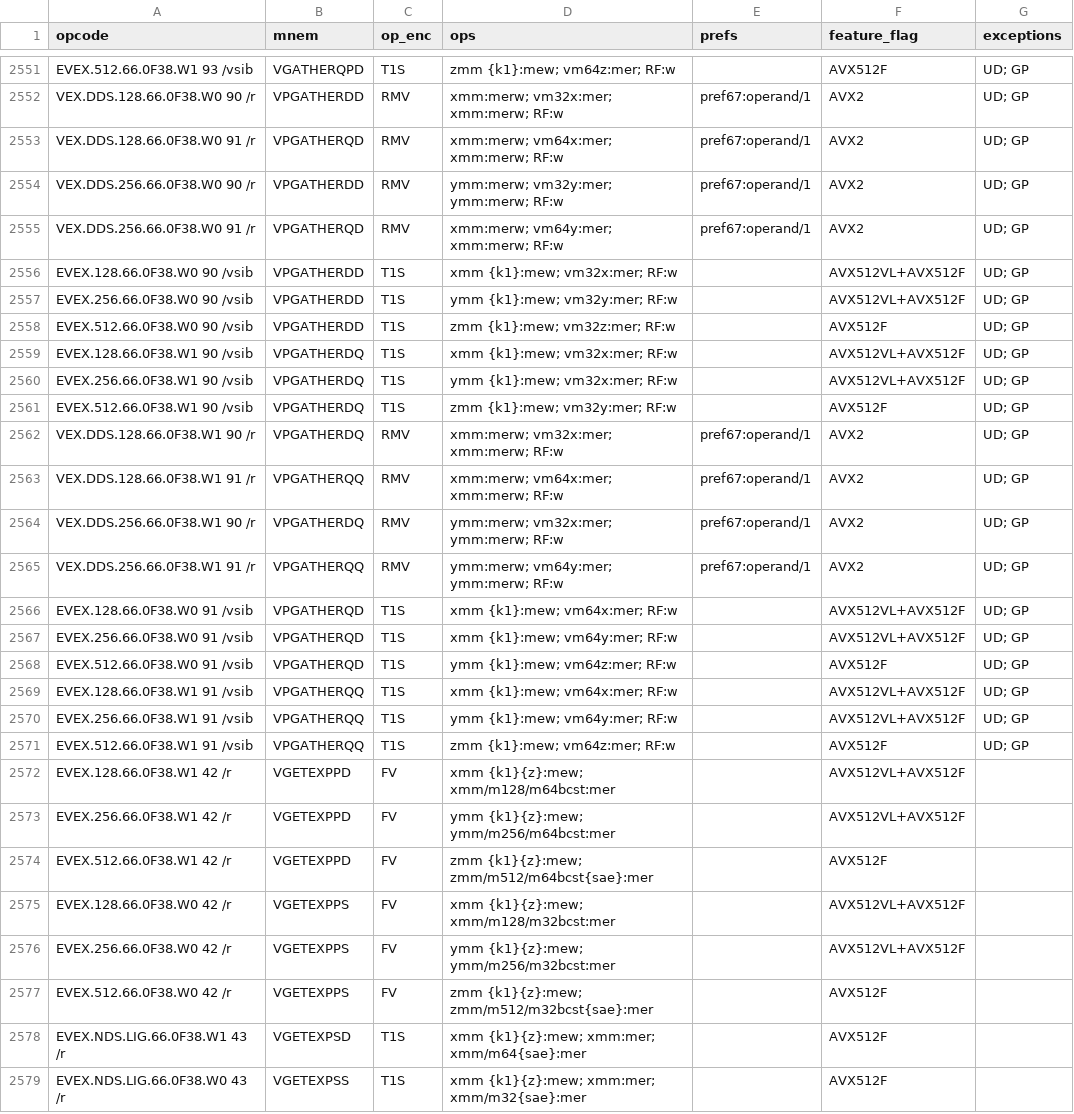
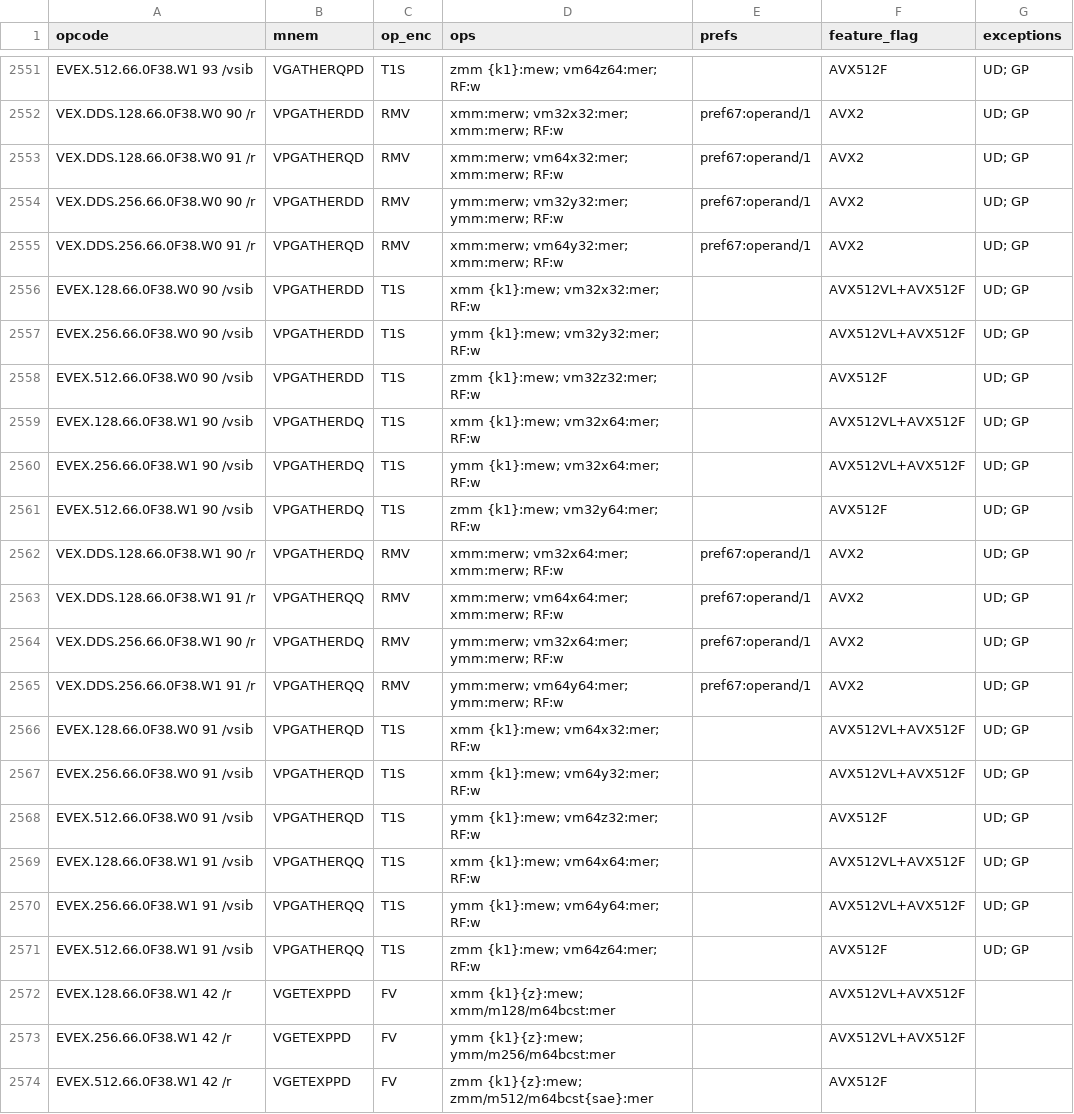
Before and after one commit to evoasm/evoasm-gen, a CSV file: data/tables/x64.csv, drawn as a sheet; only a part is shown, gaps mark what is left out; the shorter side is filled out with more unchanged rows; the diff covers the shown part only; the diff names each change by its address in the sheet, - before the commit and + after, or states it on an @@ line.

```diff
--- a/data/tables/x64.csv
+++ b/data/tables/x64.csv
-D2551 (ops): zmm {k1}:mew; vm64z:mer; RF:w
+D2551 (ops): zmm {k1}:mew; vm64z64:mer; RF:w
-D2552 (ops): xmm:merw; vm32x:mer; xmm:merw; RF:w
+D2552 (ops): xmm:merw; vm32x32:mer; xmm:merw; RF:w
-D2553 (ops): xmm:merw; vm64x:mer; xmm:merw; RF:w
+D2553 (ops): xmm:merw; vm64x32:mer; xmm:merw; RF:w
-D2554 (ops): ymm:merw; vm32y:mer; ymm:merw; RF:w
+D2554 (ops): ymm:merw; vm32y32:mer; ymm:merw; RF:w
-D2555 (ops): xmm:merw; vm64y:mer; xmm:merw; RF:w
+D2555 (ops): xmm:merw; vm64y32:mer; xmm:merw; RF:w
-D2556 (ops): xmm {k1}:mew; vm32x:mer; RF:w
+D2556 (ops): xmm {k1}:mew; vm32x32:mer; RF:w
-D2557 (ops): ymm {k1}:mew; vm32y:mer; RF:w
+D2557 (ops): ymm {k1}:mew; vm32y32:mer; RF:w
-D2558 (ops): zmm {k1}:mew; vm32z:mer; RF:w
+D2558 (ops): zmm {k1}:mew; vm32z32:mer; RF:w
-D2559 (ops): xmm {k1}:mew; vm32x:mer; RF:w
+D2559 (ops): xmm {k1}:mew; vm32x64:mer; RF:w
-D2560 (ops): ymm {k1}:mew; vm32x:mer; RF:w
+D2560 (ops): ymm {k1}:mew; vm32x64:mer; RF:w
-D2561 (ops): zmm {k1}:mew; vm32y:mer; RF:w
+D2561 (ops): zmm {k1}:mew; vm32y64:mer; RF:w
-D2562 (ops): xmm:merw; vm32x:mer; xmm:merw; RF:w
+D2562 (ops): xmm:merw; vm32x64:mer; xmm:merw; RF:w
-D2563 (ops): xmm:merw; vm64x:mer; xmm:merw; RF:w
+D2563 (ops): xmm:merw; vm64x64:mer; xmm:merw; RF:w
-D2564 (ops): ymm:merw; vm32x:mer; ymm:merw; RF:w
+D2564 (ops): ymm:merw; vm32x64:mer; ymm:merw; RF:w
-D2565 (ops): ymm:merw; vm64y:mer; ymm:merw; RF:w
+D2565 (ops): ymm:merw; vm64y64:mer; ymm:merw; RF:w
-D2566 (ops): xmm {k1}:mew; vm64x:mer; RF:w
+D2566 (ops): xmm {k1}:mew; vm64x32:mer; RF:w
-D2567 (ops): xmm {k1}:mew; vm64y:mer; RF:w
+D2567 (ops): xmm {k1}:mew; vm64y32:mer; RF:w
-D2568 (ops): ymm {k1}:mew; vm64z:mer; RF:w
+D2568 (ops): ymm {k1}:mew; vm64z32:mer; RF:w
-D2569 (ops): xmm {k1}:mew; vm64x:mer; RF:w
+D2569 (ops): xmm {k1}:mew; vm64x64:mer; RF:w
-D2570 (ops): ymm {k1}:mew; vm64y:mer; RF:w
+D2570 (ops): ymm {k1}:mew; vm64y64:mer; RF:w
-D2571 (ops): zmm {k1}:mew; vm64z:mer; RF:w
+D2571 (ops): zmm {k1}:mew; vm64z64:mer; RF:w
```
Also changed, not shown: 27 edited cells elsewhere in this file, 1 other file.
